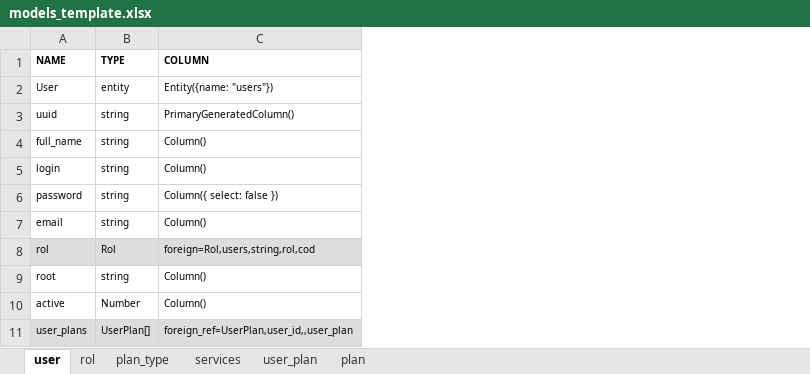
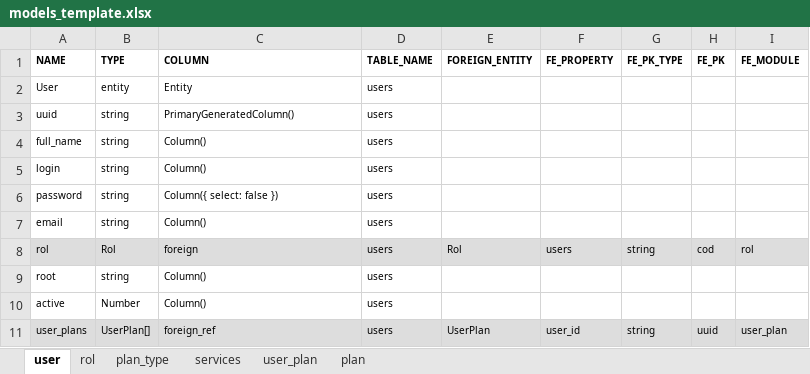
Before and after one commit to VictorAndres20/nest-backend-generator, an Excel workbook: models_template.xlsx, sheet user, drawn as a sheet; values as stored, in another font and other column widths than the file's, no borders; the diff names each change by its address in the sheet, - before the commit and + after, or states it on an @@ line.

```diff
--- a/models_template.xlsx (sheet user)
+++ b/models_template.xlsx (sheet user)
+column D (TABLE_NAME), rows 2-11: all users
+column E (FOREIGN_ENTITY), rows 8-11: Rol |  |  | UserPlan
+column F (FE_PROPERTY), rows 8-11: users |  |  | user_id
+column G (FE_PK_TYPE), rows 8-11: string |  |  | string
+column H (FE_PK), rows 8-11: cod |  |  | uuid
+column I (FE_MODULE), rows 8-11: rol |  |  | user_plan
-C2 (COLUMN): Entity({name: "users"})
+C2 (COLUMN): Entity
-C8 (COLUMN): foreign=Rol,users,string,rol,cod
+C8 (COLUMN): foreign
-C11 (COLUMN): foreign_ref=UserPlan,user_id,,user_plan
+C11 (COLUMN): foreign_ref
```
Also changed, not shown: sheet plan, sheet user_plan, sheet plan_type, sheet rol, sheet services, 4 other files.
